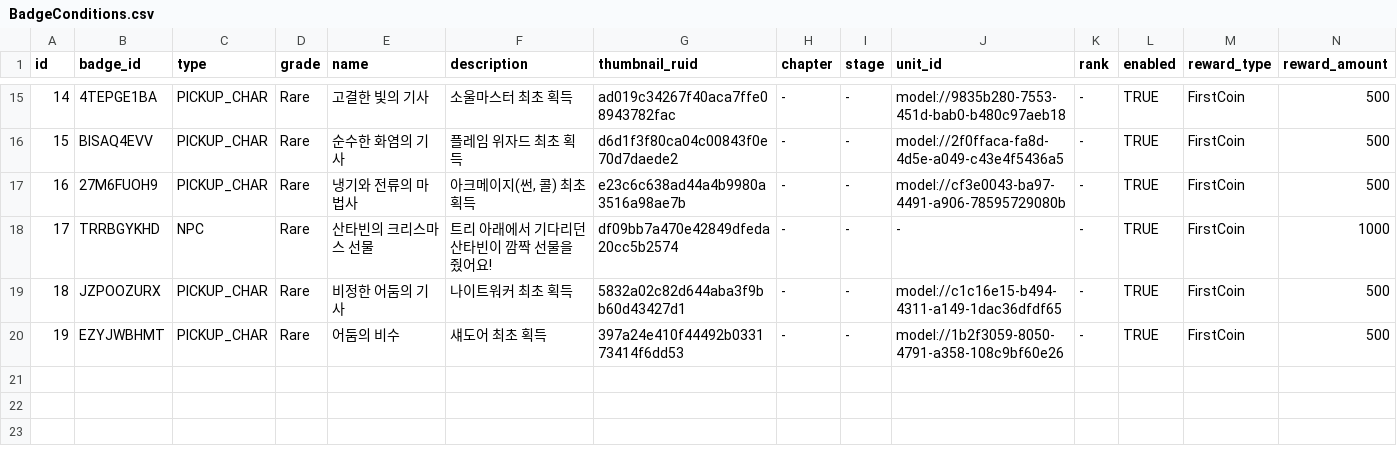
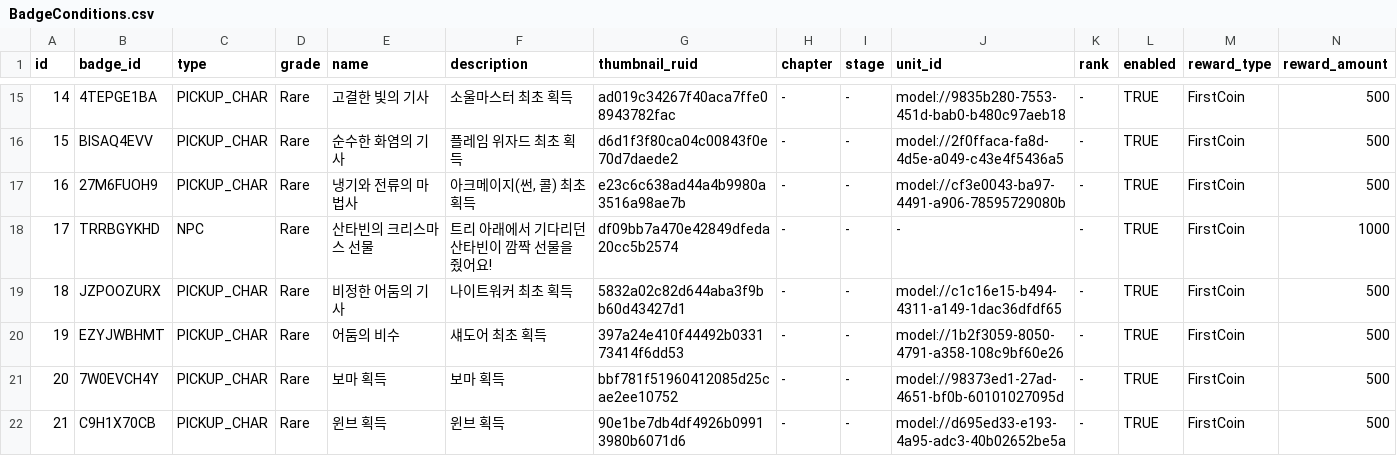
Before and after one commit to browniesss/MapleWorlds, a CSV file: RootDesk/MyDesk/DataSets/Badge/BadgeConditions.csv, drawn as a sheet; only a part is shown, gaps mark what is left out.

```diff
--- a/RootDesk/MyDesk/DataSets/Badge/BadgeConditions.csv
+++ b/RootDesk/MyDesk/DataSets/Badge/BadgeConditions.csv
@@ -20 +20,3 @@
 19,EZYJWBHMT,PICKUP_CHAR,Rare,어둠의 비수,섀도어 최초 획득,397a24e410f44492b033173414f6dd53,-,-,model://1b2f3059-8050-4791-a358-108c9bf60e26,-,TRUE,FirstCoin,500
+20,7W0EVCH4Y,PICKUP_CHAR,Rare,보마 획득,보마 획득,bbf781f51960412085d25cae2ee10752,-,-,model://98373ed1-27ad-4651-bf0b-60101027095d,-,TRUE,FirstCoin,500
+21,C9H1X70CB,PICKUP_CHAR,Rare,윈브 획득,윈브 획득,90e1be7db4df4926b09913980b6071d6,-,-,model://d695ed33-e193-4a95-adc3-40b02652be5a,-,TRUE,FirstCoin,500
```
Also changed, not shown: RootDesk/MyDesk/DataSets/Gacha/GachaSetting.csv, RootDesk/MyDesk/DataSets/Skill.csv, 22 other files.
